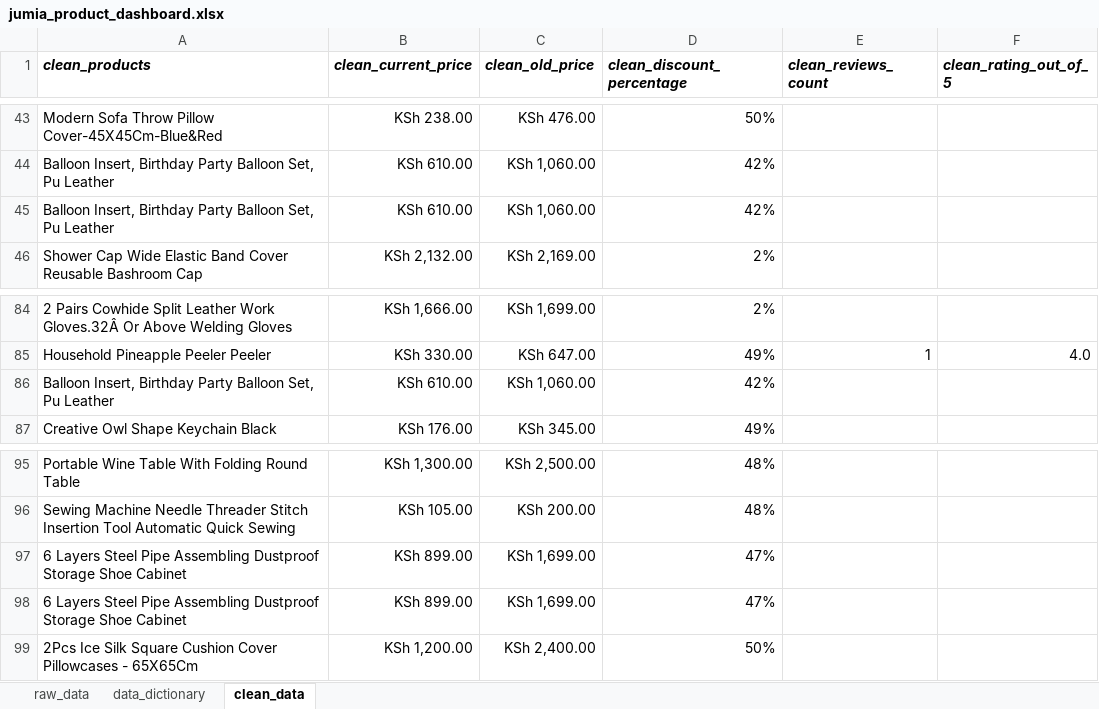
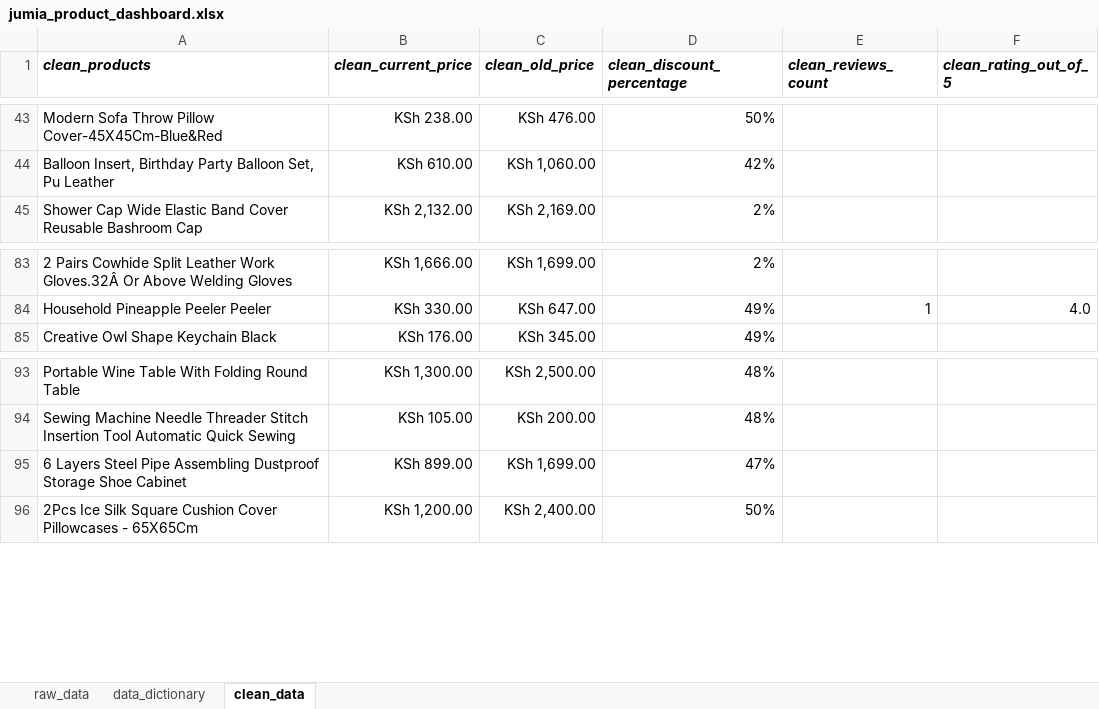
Before and after one commit to alt-joe97/jumia-product-performance-dashboard, an Excel workbook: dashboard/jumia_product_dashboard.xlsx, sheet clean_data, drawn as a sheet; only a part is shown, gaps mark what is left out; values as stored, in another font and other column widths than the file's, no borders; charts and pictures not drawn; the diff names each change by its address in the sheet, - before the commit and + after, or states it on an @@ line.

Commit message:
Delete duplicates in clean data

```diff
--- a/dashboard/jumia_product_dashboard.xlsx (sheet clean_data)
+++ b/dashboard/jumia_product_dashboard.xlsx (sheet clean_data)
-row 45: Balloon Insert, Birthday Party Balloon Set, Pu Leather | KSh 610.00 | KSh 1,060.00 | 42%
-row 86: Balloon Insert, Birthday Party Balloon Set, Pu Leather | KSh 610.00 | KSh 1,060.00 | 42%
-row 97: 6 Layers Steel Pipe Assembling Dustproof Storage Shoe Cabinet | KSh 899.00 | KSh 1,699.00 | 47%
```
Also changed, not shown: 1 other file.
